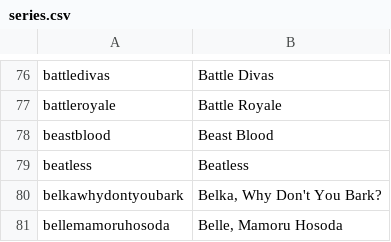
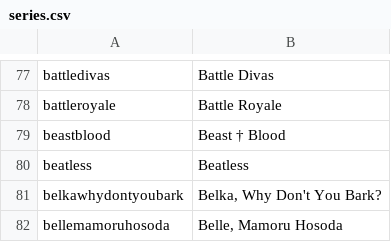
Before and after one commit to LNRelease/lnrelease.github.io, a CSV file: series.csv, drawn as a sheet; only a part is shown, gaps mark what is left out; the diff covers the shown part only.

```diff
--- a/series.csv
+++ b/series.csv
@@ -77,3 +78,3 @@ battledivas,Battle Divas
 battleroyale,Battle Royale
-beastblood,Beast Blood
+beastblood,Beast † Blood
 beatless,Beatless
```
Also changed, not shown: 10 added rows elsewhere in this file, book_walker.csv, 52 other files.
